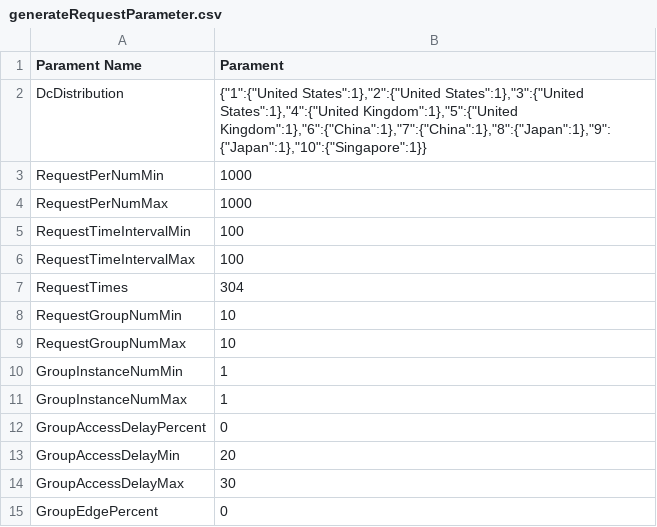
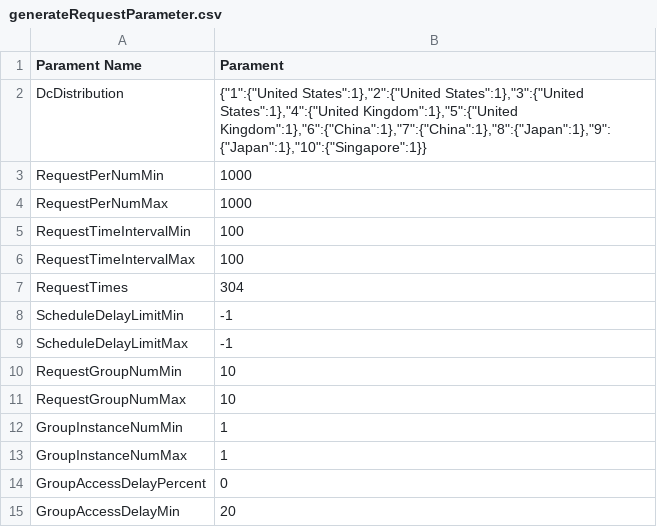
Before and after one commit to slipegg/LGDCloudSim, a CSV file: src/main/resources/experiment/interFrameExperiment/generateRequestParameter.csv, drawn as a sheet; only a part is shown; the shorter side is filled out with more unchanged rows; the diff names each change by its address in the sheet, - before the commit and + after, or states it on an @@ line.

Commit message:
feat(request&user&resources):add scheduling delay constrain to user requests.

```diff
--- a/src/main/resources/experiment/interFrameExperiment/generateRequestParameter.csv
+++ b/src/main/resources/experiment/interFrameExperiment/generateRequestParameter.csv
+row 8: ScheduleDelayLimitMin | -1
+row 9: ScheduleDelayLimitMax | -1
```
Also changed, not shown: src/main/resources/experiment/intraFrameSmall/generateRequestParameter.csv, 3 other files.
